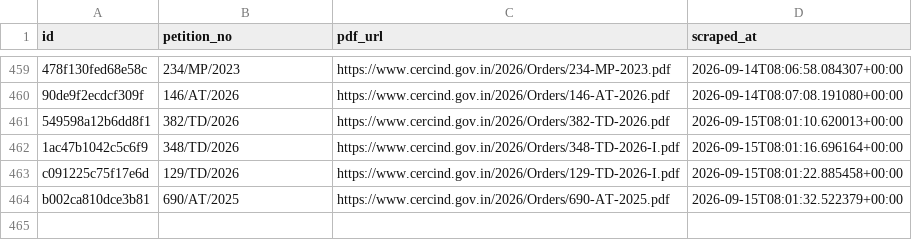
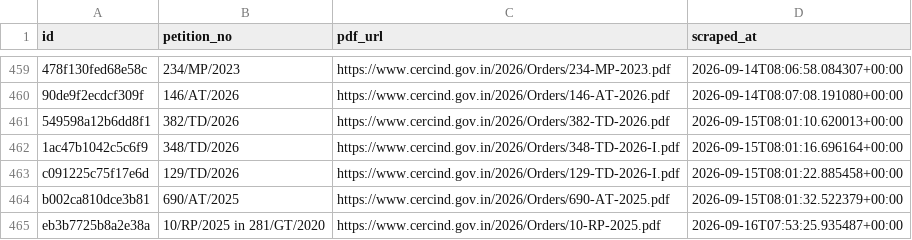
Before and after one commit to anannya-pramank/trilegal-cerc-updates, a CSV file: cerc/cerc_orders_master.csv, drawn as a sheet; only a part is shown, gaps mark what is left out.

```diff
--- a/cerc/cerc_orders_master.csv
+++ b/cerc/cerc_orders_master.csv
@@ -464 +464,2 @@ c091225c75f17e6d,129/TD/2026,https://www.cercind.gov.in/2026/Orders/129-TD-2026-
 b002ca810dce3b81,690/AT/2025,https://www.cercind.gov.in/2026/Orders/690-AT-2025.pdf,2026-09-15T08:01:32.522379+00:00
+eb3b7725b8a2e38a,10/RP/2025 in 281/GT/2020,https://www.cercind.gov.in/2026/Orders/10-RP-2025.pdf,2026-09-16T07:53:25.935487+00:00
```
Also changed, not shown: 2 other files.
